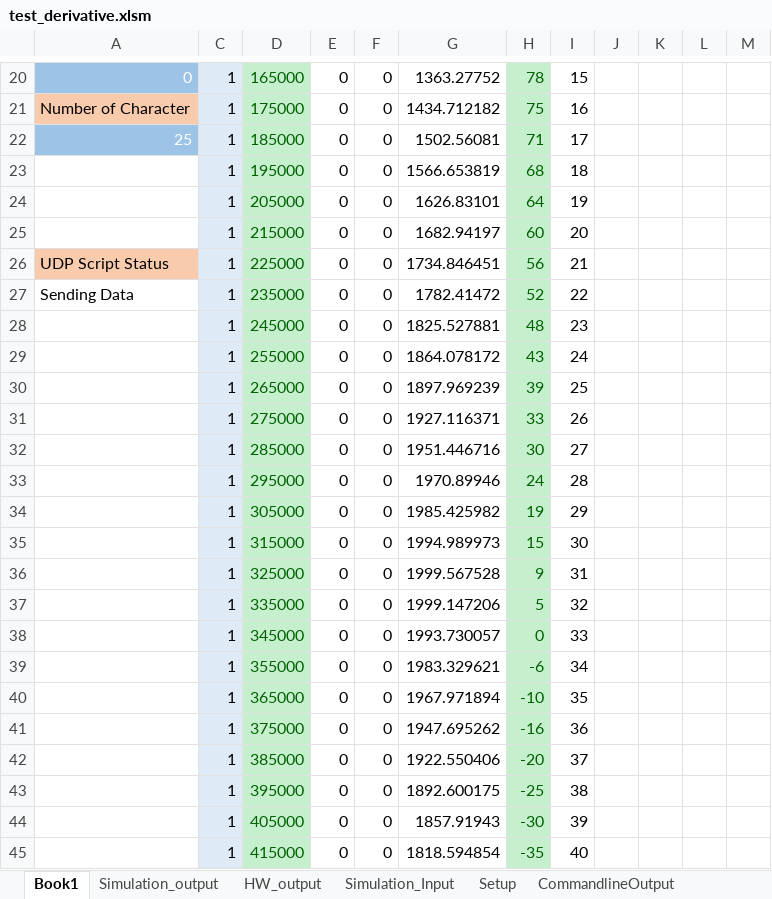
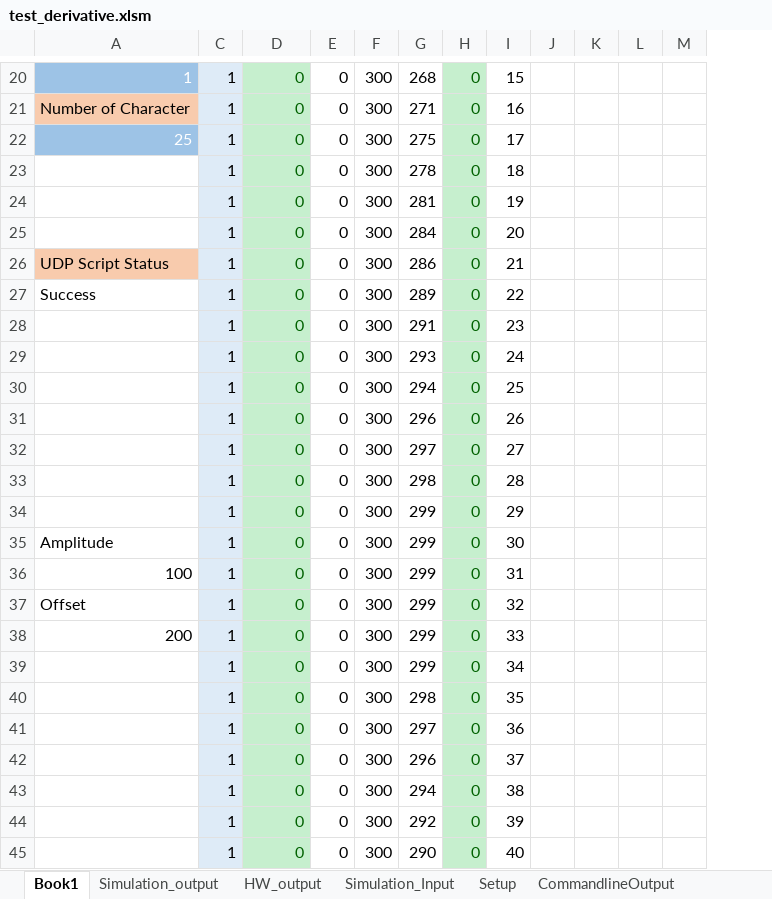
Before and after one commit to Shivang-UHM/vhdl_tutorial_2022, an Excel workbook: session_01/test_derivative/test_derivative.xlsm, sheet Book1, drawn as a sheet; only a part is shown, gaps mark what is left out; values as stored, in another font and other column widths than the file's, no borders; charts and pictures and conditional formats not drawn; removed rows and columns are numbered as before the commit, all else as after; the diff covers the shown part only; the diff names each change by its address in the sheet, - before the commit and + after, or states it on an @@ line.

```diff
--- a/session_01/test_derivative/test_derivative.xlsm (sheet Book1)
+++ b/session_01/test_derivative/test_derivative.xlsm (sheet Book1)
+column F, rows 20-45: all 300
+column G, rows 20-45: 268 | 271 | 275 | 278 | 281 | 284 | 286 | 289 | 291 | 293 | 294 | 296 | 297 | 298 | 299 | 299 | 299 | 299 | 299 | 299 | 298 | 297 | 296 | 294 | 292 | 290
-column G, rows 20-45: 1363.27752 | 1434.712182 | 1502.56081 | 1566.653819 | 1626.83101 | 1682.94197 | 1734.846451 | 1782.41472 | 1825.527881 | 1864.078172 | 1897.969239 | 1927.116371 | 1951.446716 | 1970.89946 | 1985.425982 | 1994.989973 | 1999.567528 | 1999.147206 | 1993.730057 | 1983.329621 | 1967.971894 | 1947.695262 | 1922.550406 | 1892.600175 | 1857.91943 | 1818.594854
-column H, rows 20-45: 78 | 75 | 71 | 68 | 64 | 60 | 56 | 52 | 48 | 43 | 39 | 33 | 30 | 24 | 19 | 15 | 9 | 5 | 0 | -6 | -10 | -16 | -20 | -25 | -30 | -35
-A20: 0
+A20: 1
-D20: 165000
+D20: 0
@@ H20:H45 fill: none → #C6EFCE, text colour: black → #006100 @@
-D21: 175000
+D21: 0
-D22: 185000
+D22: 0
-D23: 195000
+D23: 0
-D24: 205000
+D24: 0
-D25: 215000
+D25: 0
-D26: 225000
+D26: 0
-A27: Sending Data
+A27: Success
-D27: 235000
+D27: 0
-D28: 245000
+D28: 0
-D29: 255000
+D29: 0
-D30: 265000
+D30: 0
-D31: 275000
+D31: 0
-D32: 285000
+D32: 0
-D33: 295000
+D33: 0
-D34: 305000
+D34: 0
-A35: (empty)
+A35: Amplitude
-D35: 315000
+D35: 0
-A36: (empty)
+A36: 100
-D36: 325000
+D36: 0
-A37: (empty)
+A37: Offset
-D37: 335000
+D37: 0
-A38: (empty)
+A38: 200
-D38: 345000
+D38: 0
-D39: 355000
+D39: 0
-D40: 365000
+D40: 0
-D41: 375000
+D41: 0
-D42: 385000
+D42: 0
-D43: 395000
+D43: 0
-D44: 405000
+D44: 0
-D45: 415000
+D45: 0
```
Also changed, not shown: 983 edited cells and cell formats elsewhere in this sheet, sheet Simulation_Input, sheet Simulation_output, sheet ControlSheet, sheet HW_output, sheet CommandlineOutput, sheet Setup, formulas that keep their value, hidden cells, charts or pictures, 29 other files.
